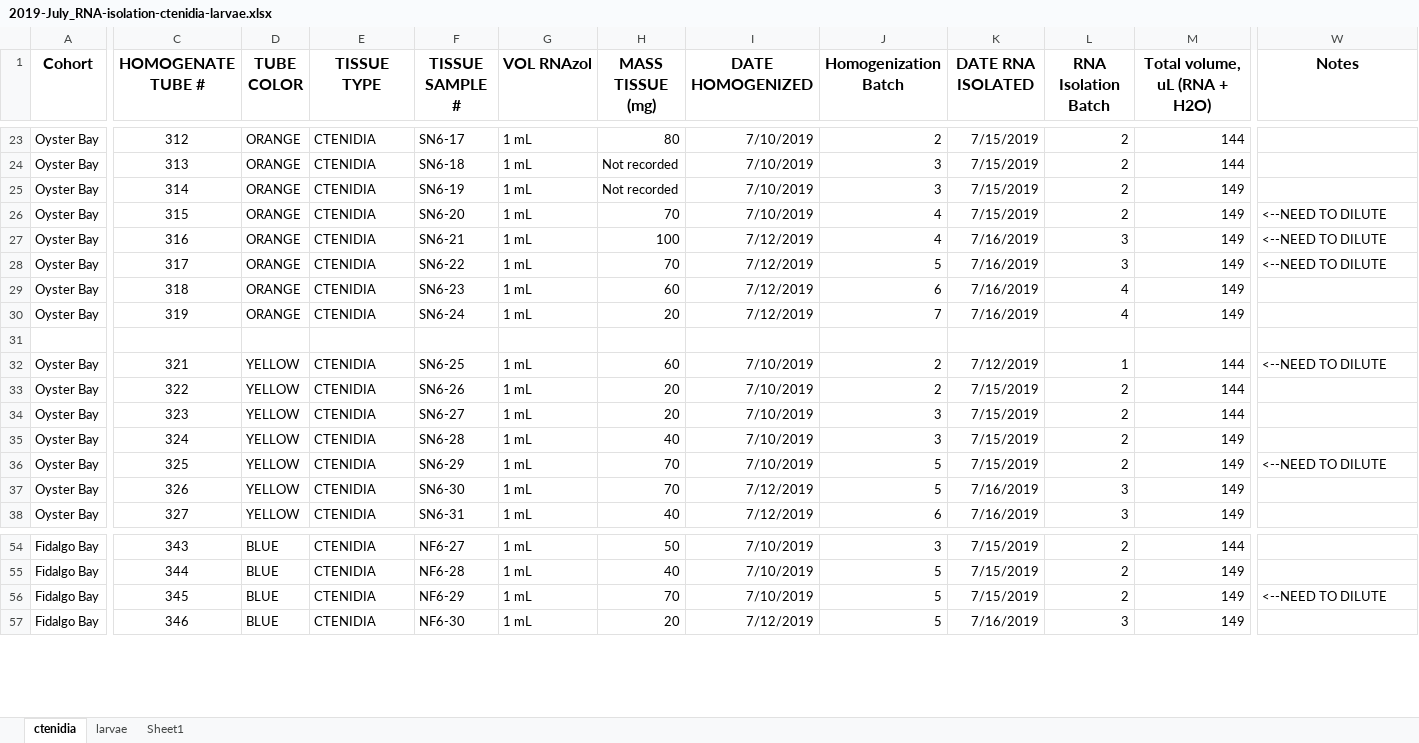
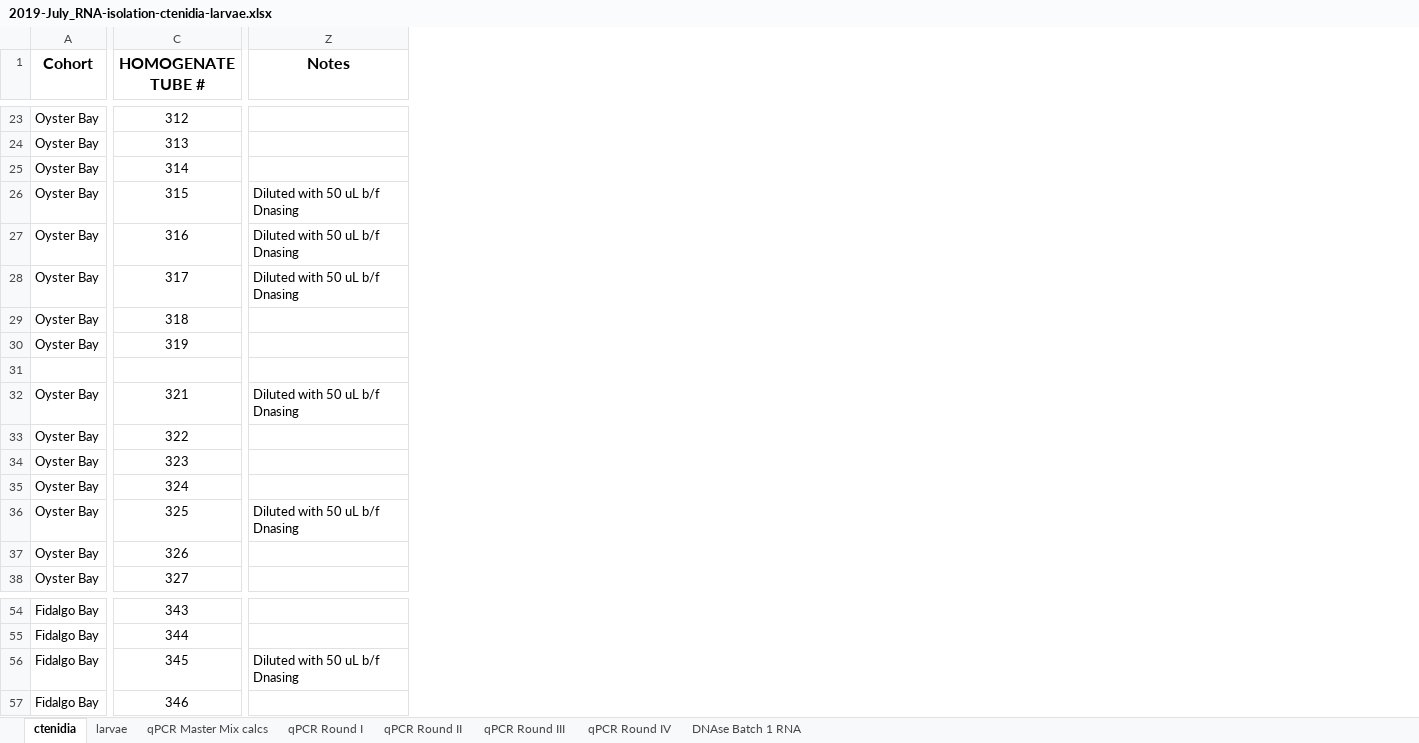
Before and after one commit to laurahspencer/O.lurida_Stress, an Excel workbook: Data/RNA-DNA-Isolation/2019-July_RNA-isolation-ctenidia-larvae.xlsx, sheet ctenidia, drawn as a sheet; only a part is shown, gaps mark what is left out; values as stored, in another font and other column widths than the file's, no borders; removed rows and columns are numbered as before the commit, all else as after; the diff covers the shown part only; the diff names each change by its address in the sheet, - before the commit and + after, or states it on an @@ line.

Commit message:
Turbo DNased and qPCR for DNA contamination

```diff
--- a/Data/RNA-DNA-Isolation/2019-July_RNA-isolation-ctenidia-larvae.xlsx (sheet ctenidia)
+++ b/Data/RNA-DNA-Isolation/2019-July_RNA-isolation-ctenidia-larvae.xlsx (sheet ctenidia)
-sheet tab: Sheet1
+sheet tab: qPCR Master Mix calcs
+sheet tab: qPCR Round I
+sheet tab: qPCR Round II
+sheet tab: qPCR Round III
+sheet tab: qPCR Round IV
+sheet tab: DNAse Batch 1 RNA
@@ column D (TUBE COLOR) hidden, rows 23-38: ORANGE | ORANGE | ORANGE | ORANGE | ORANGE | ORANGE | ORANGE | ORANGE |  | YELLOW | YELLOW | YELLOW | YELLOW | YELLOW | YELLOW | YELLOW; rows 54-57: all BLUE @@
@@ column E (TISSUE TYPE) hidden, rows 23-38: CTENIDIA | CTENIDIA | CTENIDIA | CTENIDIA | CTENIDIA | CTENIDIA | CTENIDIA | CTENIDIA |  | CTENIDIA | CTENIDIA | CTENIDIA | CTENIDIA | CTENIDIA | CTENIDIA | CTENIDIA; rows 54-57: all CTENIDIA @@
@@ column F (TISSUE SAMPLE #) hidden, rows 23-38: SN6-17 | SN6-18 | SN6-19 | SN6-20 | SN6-21 | SN6-22 | SN6-23 | SN6-24 |  | SN6-25 | SN6-26 | SN6-27 | SN6-28 | SN6-29 | SN6-30 | SN6-31; rows 54-57: NF6-27 | NF6-28 | NF6-29 | NF6-30 @@
@@ column G (VOL RNAzol) hidden, rows 23-38: 1 mL | 1 mL | 1 mL | 1 mL | 1 mL | 1 mL | 1 mL | 1 mL |  | 1 mL | 1 mL | 1 mL | 1 mL | 1 mL | 1 mL | 1 mL; rows 54-57: all 1 mL @@
@@ column H (MASS TISSUE (mg)) hidden, rows 23-38: 80 | Not recorded | Not recorded | 70 | 100 | 70 | 60 | 20 |  | 60 | 20 | 20 | 40 | 70 | 70 | 40; rows 54-57: 50 | 40 | 70 | 20 @@
@@ column I (DATE HOMOGENIZED) hidden, rows 23-38: 7/10/2019 | 7/10/2019 | 7/10/2019 | 7/10/2019 | 7/12/2019 | 7/12/2019 | 7/12/2019 | 7/12/2019 |  | 7/10/2019 | 7/10/2019 | 7/10/2019 | 7/10/2019 | 7/10/2019 | 7/12/2019 | 7/12/2019; rows 54-57: 7/10/2019 | 7/10/2019 | 7/10/2019 | 7/12/2019 @@
@@ column J (Homogenization Batch) hidden, rows 23-38: 2 | 3 | 3 | 4 | 4 | 5 | 6 | 7 |  | 2 | 2 | 3 | 3 | 5 | 5 | 6; rows 54-57: 3 | 5 | 5 | 5 @@
@@ column K (DATE RNA ISOLATED) hidden, rows 23-38: 7/15/2019 | 7/15/2019 | 7/15/2019 | 7/15/2019 | 7/16/2019 | 7/16/2019 | 7/16/2019 | 7/16/2019 |  | 7/12/2019 | 7/15/2019 | 7/15/2019 | 7/15/2019 | 7/15/2019 | 7/16/2019 | 7/16/2019; rows 54-57: 7/15/2019 | 7/15/2019 | 7/15/2019 | 7/16/2019 @@
@@ column L (RNA Isolation Batch) hidden, rows 23-38: 2 | 2 | 2 | 2 | 3 | 3 | 4 | 4 |  | 1 | 2 | 2 | 2 | 2 | 3 | 3; rows 54-57: 2 | 2 | 2 | 3 @@
@@ column M (Total volume, uL (RNA + H2O)) hidden, rows 23-38: 144 | 144 | 149 | 149 | 149 | 149 | 149 | 149 |  | 144 | 144 | 144 | 149 | 149 | 149 | 149; rows 54-57: 144 | 149 | 149 | 149 @@
-Z26:Z28 (Notes): <--NEED TO DILUTE
+Z26:Z28 (Notes): Diluted with 50 uL b/f Dnasing
-Z32 (Notes): <--NEED TO DILUTE
+Z32 (Notes): Diluted with 50 uL b/f Dnasing
-Z36 (Notes): <--NEED TO DILUTE
+Z36 (Notes): Diluted with 50 uL b/f Dnasing
-Z56 (Notes): <--NEED TO DILUTE
+Z56 (Notes): Diluted with 50 uL b/f Dnasing
```
Also changed, not shown: 2 added rows, 2 added columns, 9 removed columns and 7 edited cells elsewhere in this sheet, sheet larvae, sheet qPCR Master Mix calcs, formulas that keep their value, hidden cells, 42 other files.
